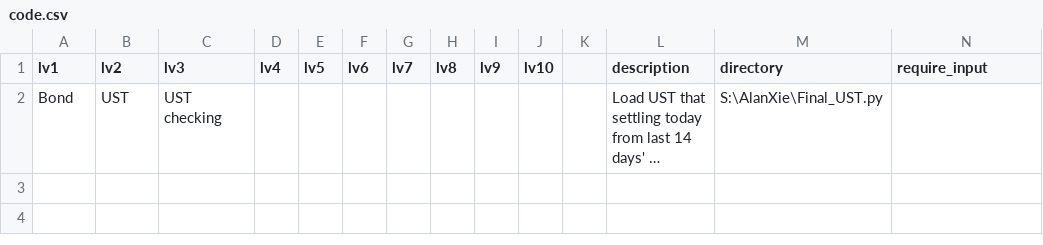
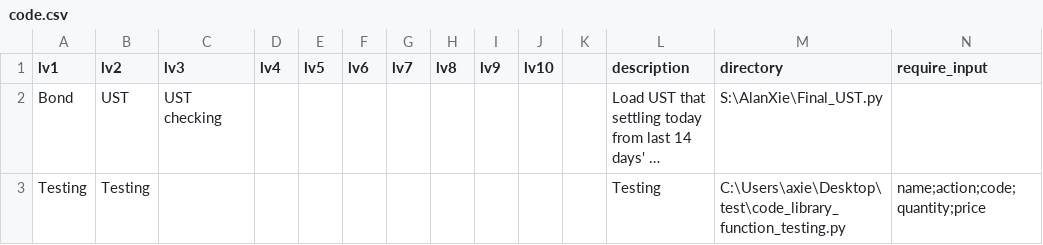
Before and after one commit to alanxy/Code_Library, a CSV file: code.csv, drawn as a sheet; long unchanged cells end in …; the diff names each change by its address in the sheet, - before the commit and + after, or states it on an @@ line.

Commit message:
Add multi input dialog and notification for return message

```diff
--- a/code.csv
+++ b/code.csv
+row 3: Testing | Testing |  |  |  |  |  |  |  |  |  | Testing | C:\Users\axie\Desktop\test\code_library_function_testing.py | name;action;code;quantity;price
```
Also changed, not shown: 1 other file.
